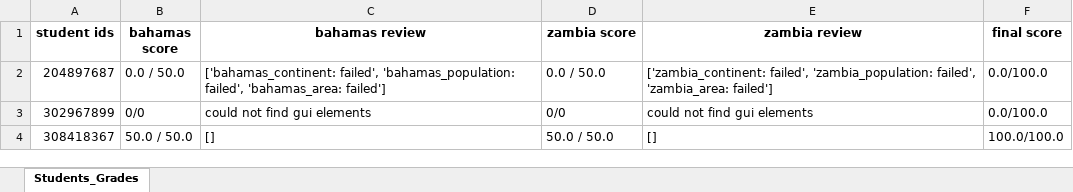
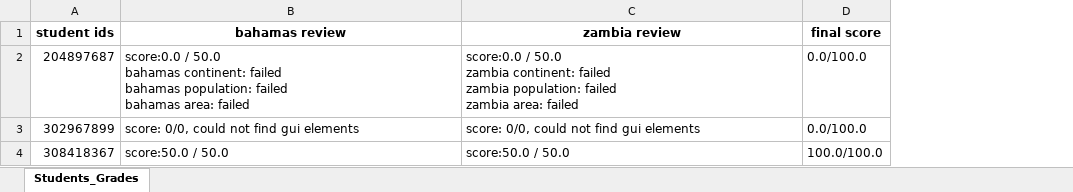
Before and after one commit to JonathanAgai/AutomaticExerciseTestInfra, an Excel workbook: Students_Grades.xlsx, sheet Students_Grades, drawn as a sheet; values as stored, in another font and other column widths than the file's, no borders; removed rows and columns are numbered as before the commit, all else as after; ↵ is a line break in a cell; the diff names each change by its address in the sheet, - before the commit and + after, or states it on an @@ line.

```diff
--- a/Students_Grades.xlsx (sheet Students_Grades)
+++ b/Students_Grades.xlsx (sheet Students_Grades)
-column B (bahamas score), rows 2-4: 0.0 / 50.0 | 0/0 | 50.0 / 50.0
-column D (zambia score), rows 2-4: 0.0 / 50.0 | 0/0 | 50.0 / 50.0
-B2 (bahamas review): ['bahamas_continent: failed', 'bahamas_population: failed', 'bahamas_area: failed']
+B2 (bahamas review): score:0.0 / 50.0 ↵ bahamas continent: failed ↵ bahamas population: failed ↵ bahamas area: failed
-C2 (zambia review): ['zambia_continent: failed', 'zambia_population: failed', 'zambia_area: failed']
+C2 (zambia review): score:0.0 / 50.0 ↵ zambia continent: failed ↵ zambia population: failed ↵ zambia area: failed
-B3 (bahamas review): could not find gui elements
+B3 (bahamas review): score: 0/0, could not find gui elements
-C3 (zambia review): could not find gui elements
+C3 (zambia review): score: 0/0, could not find gui elements
-B4 (bahamas review): []
+B4 (bahamas review): score:50.0 / 50.0
-C4 (zambia review): []
+C4 (zambia review): score:50.0 / 50.0
```
Also changed, not shown: 3 other files.
